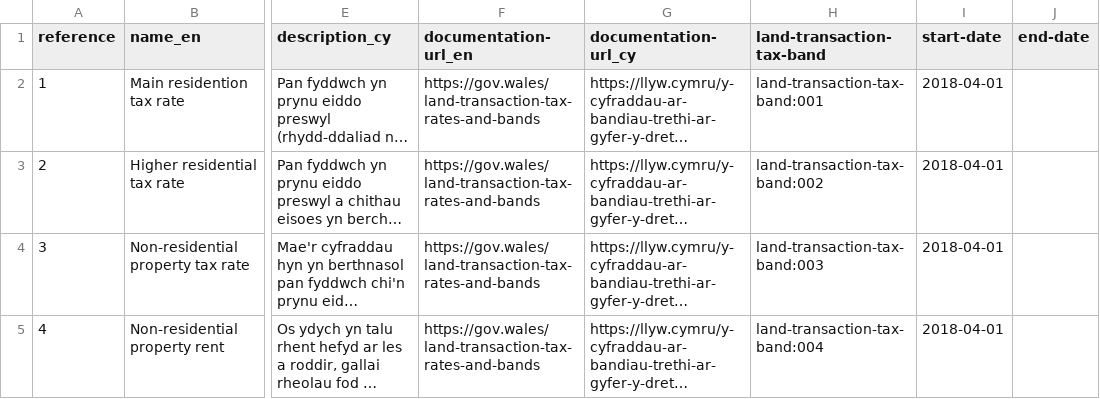
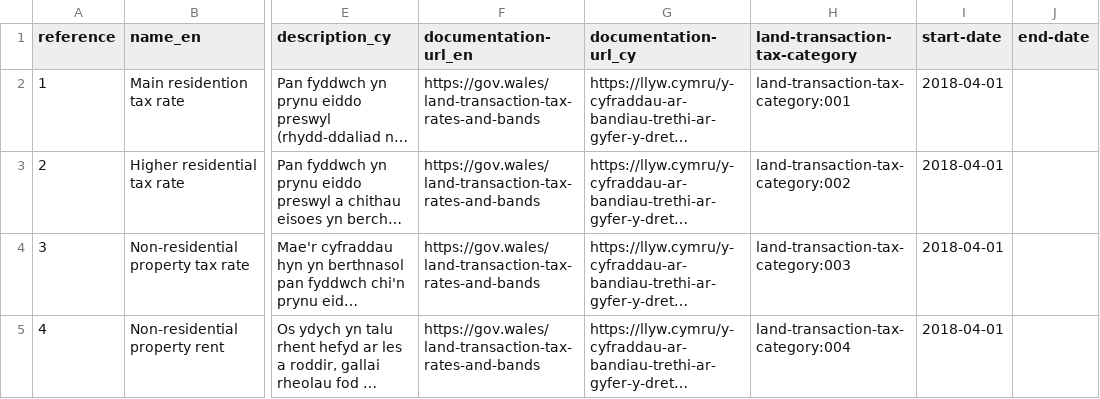
Before and after one commit to welsh-revenue-authority/land-and-property-datasets, a CSV file: data/land-transaction-tax-category.csv, drawn as a sheet; only a part is shown, gaps mark what is left out; long unchanged cells end in …; the diff names each change by its address in the sheet, - before the commit and + after, or states it on an @@ line.

Commit message:
amends land-transaction-tax-category to be category rather than band

```diff
--- a/data/land-transaction-tax-category.csv
+++ b/data/land-transaction-tax-category.csv
-H1: land-transaction-tax-band
+H1: land-transaction-tax-category
-H2 (land-transaction-tax-category): land-transaction-tax-band:001
+H2 (land-transaction-tax-category): land-transaction-tax-category:001
-H3 (land-transaction-tax-category): land-transaction-tax-band:002
+H3 (land-transaction-tax-category): land-transaction-tax-category:002
-H4 (land-transaction-tax-category): land-transaction-tax-band:003
+H4 (land-transaction-tax-category): land-transaction-tax-category:003
-H5 (land-transaction-tax-category): land-transaction-tax-band:004
+H5 (land-transaction-tax-category): land-transaction-tax-category:004
```
